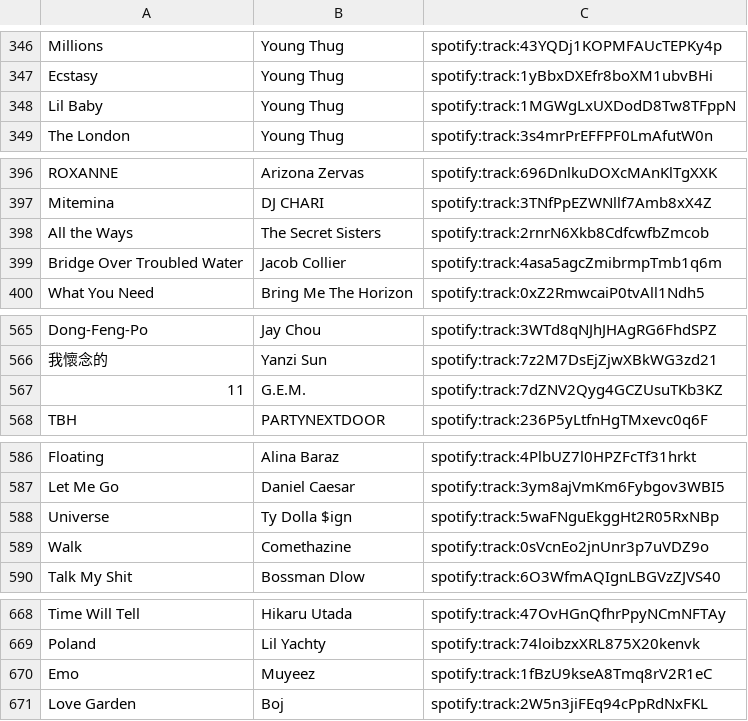
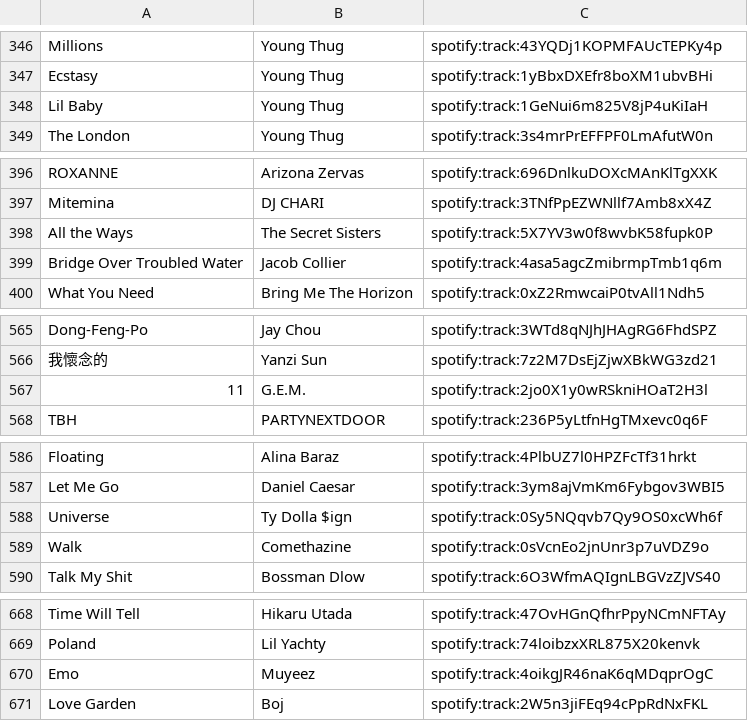
Before and after one commit to dumejiego00/Apple-to-Spotify-Playlist-Manager, a CSV file: found_uri_file.csv, drawn as a sheet; only a part is shown, gaps mark what is left out; the diff covers the shown part only.

```diff
--- a/found_uri_file.csv
+++ b/found_uri_file.csv
@@ -347,3 +347,3 @@ Millions,Young Thug,spotify:track:43YQDj1KOPMFAUcTEPKy4p
 Ecstasy,Young Thug,spotify:track:1yBbxDXEfr8boXM1ubvBHi
-Lil Baby,Young Thug,spotify:track:1MGWgLxUXDodD8Tw8TFppN
+Lil Baby,Young Thug,spotify:track:1GeNui6m825V8jP4uKiIaH
 The London,Young Thug,spotify:track:3s4mrPrEFFPF0LmAfutW0n
@@ -397,3 +397,3 @@ ROXANNE,Arizona Zervas,spotify:track:696DnlkuDOXcMAnKlTgXXK
 Mitemina,DJ CHARI,spotify:track:3TNfPpEZWNllf7Amb8xX4Z
-All the Ways,The Secret Sisters,spotify:track:2rnrN6Xkb8CdfcwfbZmcob
+All the Ways,The Secret Sisters,spotify:track:5X7YV3w0f8wvbK58fupk0P
 Bridge Over Troubled Water,Jacob Collier,spotify:track:4asa5agcZmibrmpTmb1q6m
@@ -566,3 +566,3 @@ Dong-Feng-Po,Jay Chou,spotify:track:3WTd8qNJhJHAgRG6FhdSPZ
 我懷念的,Yanzi Sun,spotify:track:7z2M7DsEjZjwXBkWG3zd21
-11,G.E.M.,spotify:track:7dZNV2Qyg4GCZUsuTKb3KZ
+11,G.E.M.,spotify:track:2jo0X1y0wRSkniHOaT2H3l
 TBH,PARTYNEXTDOOR,spotify:track:236P5yLtfnHgTMxevc0q6F
@@ -587,3 +587,3 @@ Floating,Alina Baraz,spotify:track:4PlbUZ7l0HPZFcTf31hrkt
 Let Me Go,Daniel Caesar,spotify:track:3ym8ajVmKm6Fybgov3WBI5
-Universe,Ty Dolla $ign,spotify:track:5waFNguEkggHt2R05RxNBp
+Universe,Ty Dolla $ign,spotify:track:0Sy5NQqvb7Qy9OS0xcWh6f
 Walk,Comethazine,spotify:track:0sVcnEo2jnUnr3p7uVDZ9o
@@ -669,3 +669,3 @@ Time Will Tell,Hikaru Utada,spotify:track:47OvHGnQfhrPpyNCmNFTAy
 Poland,Lil Yachty,spotify:track:74loibzxXRL875X20kenvk
-Emo,Muyeez,spotify:track:1fBzU9kseA8Tmq8rV2R1eC
+Emo,Muyeez,spotify:track:4oikgJR46naK6qMDqprOgC
 Love Garden,Boj,spotify:track:2W5n3jiFEq94cPpRdNxFKL
```
Also changed, not shown: 6 edited cells elsewhere in this file, 3 other files.
